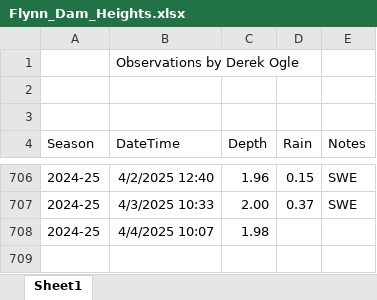
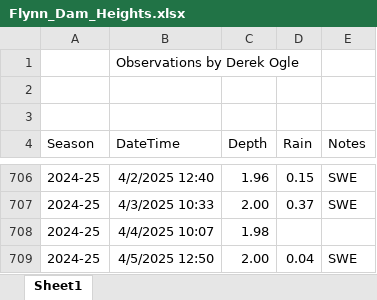
Before and after one commit to droglenc/droglenc.github.io, an Excel workbook: portfolio/posts/_data/Flynn_Dam_Heights.xlsx, sheet Sheet1, drawn as a sheet; only a part is shown, gaps mark what is left out; values as stored, in another font and other column widths than the file's, no borders; the diff names each change by its address in the sheet, - before the commit and + after, or states it on an @@ line.

```diff
--- a/portfolio/posts/_data/Flynn_Dam_Heights.xlsx (sheet Sheet1)
+++ b/portfolio/posts/_data/Flynn_Dam_Heights.xlsx (sheet Sheet1)
+row 709: 2024-25 | 4/5/2025 12:50 | 2.00 | 0.04 | SWE
```
Also changed, not shown: portfolio/posts/_data/Pike_Chain_WQ_Data.xlsx, 48 other files.
